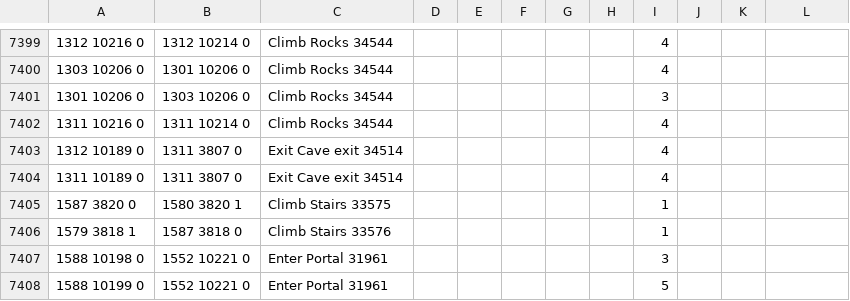
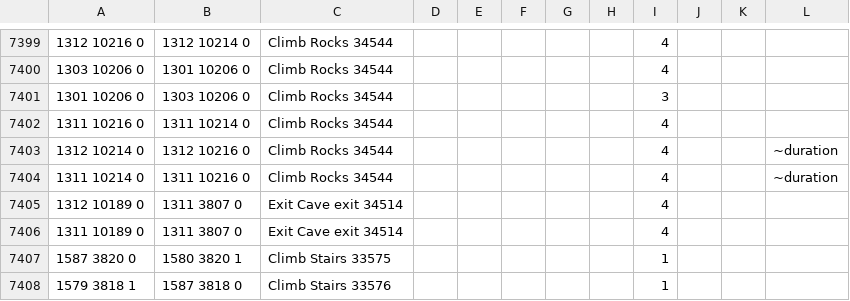
Before and after one commit to PauloAguiar/runelite-gps-plugin, a TSV file: src/main/resources/transports/transports.tsv, drawn as a sheet; only a part is shown, gaps mark what is left out; the shorter side is filled out with more unchanged rows.

Commit message:
Direction-aware audit coverage; complete the Karuulm hall rocks
Why the hall's Climb Rocks weren't flagged yet couldn't be routed:
the promoted field captures covered them SOUTHBOUND only (both
1311/1312 10216->10214 rows — descending into the hall; the return
climb was never walked), and the audit's coverage check was
direction-blind: any row endpoint within 3 tiles silenced the flag,
whichever way it pointed.

Data: northbound mirrors added (10214 -> 10216, ~duration), and
KaruulmElevatorTest now pins routing NORTH through the rocks.

Audit: the coverage set splits into origin tiles and destination
tiles; an object with rows in only one direction becomes a
chartreuse DATA_ONE_WAY finding ("data covers ONE direction —
traverse the other way to capture it") instead of silence. Genuine
one-ways that flag forever can be dismissed with the existing Ignore
button. Half-mapped objects are NOT written to the collection file —
they're visible live and one traversal resolves them.

```diff
--- a/src/main/resources/transports/transports.tsv
+++ b/src/main/resources/transports/transports.tsv
@@ -7402,2 +7402,4 @@
 1311 10216 0	1311 10214 0	Climb Rocks 34544						4	
+1312 10214 0	1312 10216 0	Climb Rocks 34544						4			~duration
+1311 10214 0	1311 10216 0	Climb Rocks 34544						4			~duration
 1312 10189 0	1311 3807 0	Exit Cave exit 34514						4	
```
Also changed, not shown: 3 other files.
